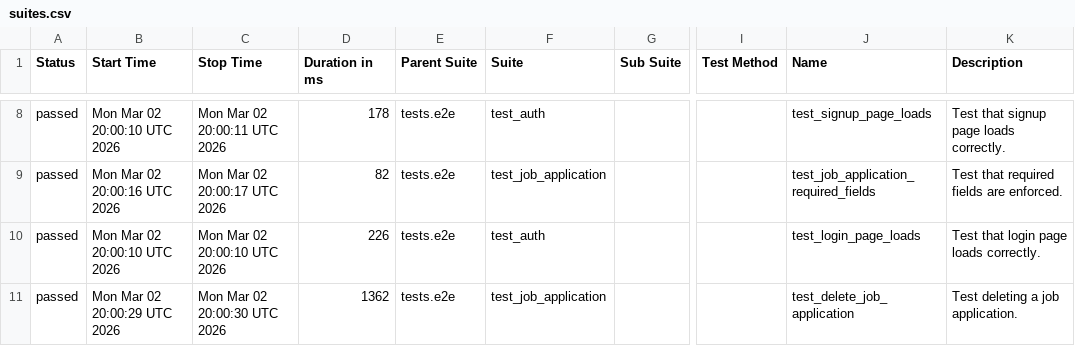
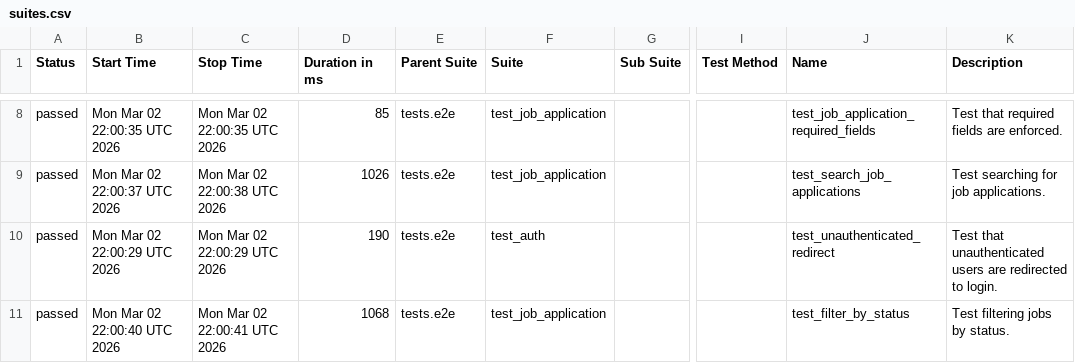
Before and after one commit to msolomianiuk/job-application-tracker, a CSV file: data/suites.csv, drawn as a sheet; only a part is shown, gaps mark what is left out; the diff covers the shown part only; the diff names each change by its address in the sheet, - before the commit and + after, or states it on an @@ line.

```diff
--- a/data/suites.csv
+++ b/data/suites.csv
-B8 (Start Time): Mon Mar 02 20:00:10 UTC 2026
+B8 (Start Time): Mon Mar 02 22:00:35 UTC 2026
-C8 (Stop Time): Mon Mar 02 20:00:11 UTC 2026
+C8 (Stop Time): Mon Mar 02 22:00:35 UTC 2026
-D8 (Duration in ms): 178
+D8 (Duration in ms): 85
-F8 (Suite): test_auth
+F8 (Suite): test_job_application
-J8 (Name): test_signup_page_loads
+J8 (Name): test_job_application_required_fields
-K8 (Description): Test that signup page loads correctly.
+K8 (Description): Test that required fields are enforced.
-B9 (Start Time): Mon Mar 02 20:00:16 UTC 2026
+B9 (Start Time): Mon Mar 02 22:00:37 UTC 2026
-C9 (Stop Time): Mon Mar 02 20:00:17 UTC 2026
+C9 (Stop Time): Mon Mar 02 22:00:38 UTC 2026
-D9 (Duration in ms): 82
+D9 (Duration in ms): 1026
-J9 (Name): test_job_application_required_fields
+J9 (Name): test_search_job_applications
-K9 (Description): Test that required fields are enforced.
+K9 (Description): Test searching for job applications.
-B10 (Start Time): Mon Mar 02 20:00:10 UTC 2026
+B10 (Start Time): Mon Mar 02 22:00:29 UTC 2026
-C10 (Stop Time): Mon Mar 02 20:00:10 UTC 2026
+C10 (Stop Time): Mon Mar 02 22:00:29 UTC 2026
-D10 (Duration in ms): 226
+D10 (Duration in ms): 190
-J10 (Name): test_login_page_loads
+J10 (Name): test_unauthenticated_redirect
-K10 (Description): Test that login page loads correctly.
+K10 (Description): Test that unauthenticated users are redirected to login.
-B11 (Start Time): Mon Mar 02 20:00:29 UTC 2026
+B11 (Start Time): Mon Mar 02 22:00:40 UTC 2026
-C11 (Stop Time): Mon Mar 02 20:00:30 UTC 2026
+C11 (Stop Time): Mon Mar 02 22:00:41 UTC 2026
-D11 (Duration in ms): 1362
+D11 (Duration in ms): 1068
-J11 (Name): test_delete_job_application
+J11 (Name): test_filter_by_status
-K11 (Description): Test deleting a job application.
+K11 (Description): Test filtering jobs by status.
```
Also changed, not shown: 31 edited cells elsewhere in this file, data/behaviors.csv, 34 other files.
